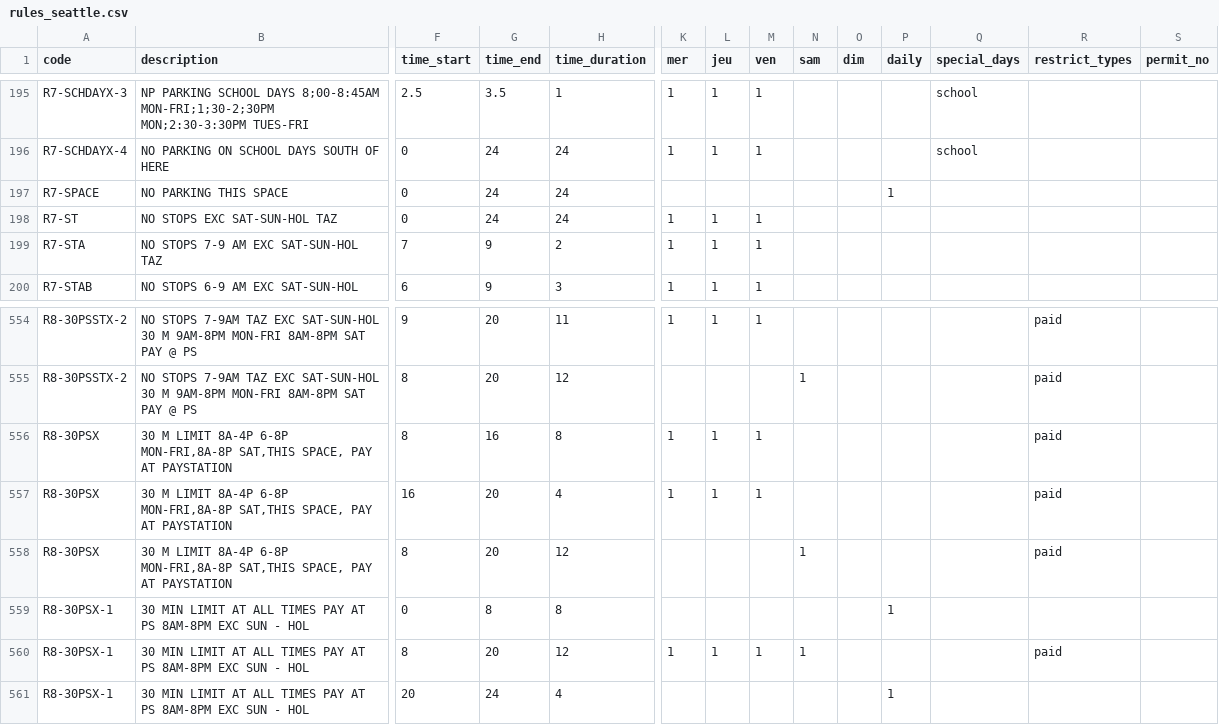
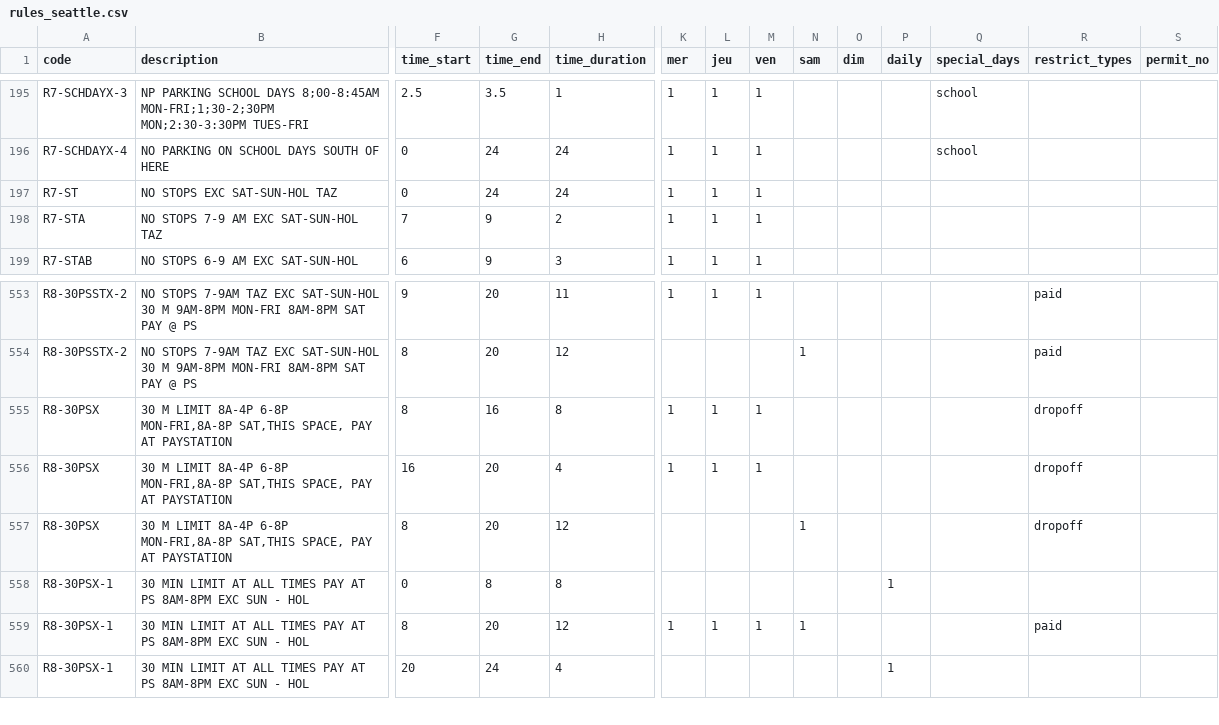
Before and after one commit to prkng/process, a CSV file: prkng_process/data/rules_seattle.csv, drawn as a sheet; only a part is shown, gaps mark what is left out; removed rows and columns are numbered as before the commit, all else as after; rows hold the shown columns only; the diff names each change by its address in the sheet, - before the commit and + after, or states it on an @@ line.

Commit message:
add seattle stuff so far

```diff
--- a/prkng_process/data/rules_seattle.csv
+++ b/prkng_process/data/rules_seattle.csv
-row 197: R7-SPACE | NO PARKING THIS SPACE | 0 | 24 | 24 |  |  |  |  |  | 1
-R555:R557 (restrict_types): paid
+R555:R557 (restrict_types): dropoff
```
Also changed, not shown: 4 other files.
